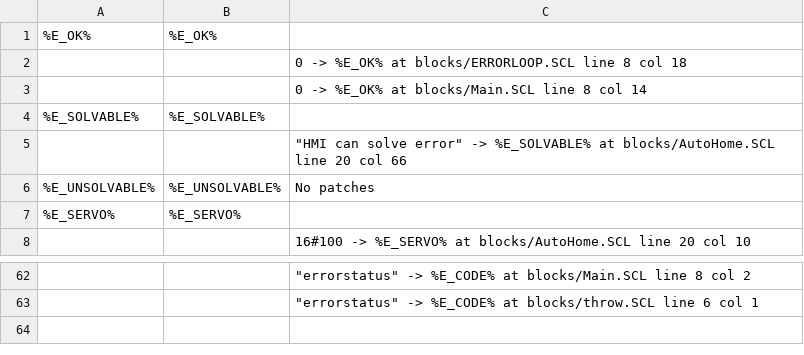
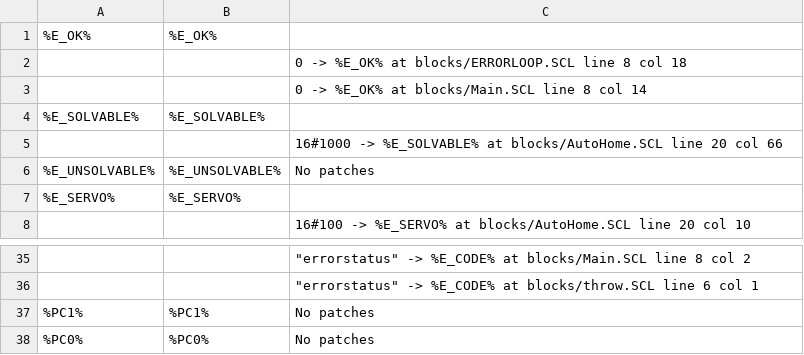
Before and after one commit to MvDDD/tiacolab_brugproject, a CSV file: output/patches.csv, drawn as a sheet; only a part is shown, gaps mark what is left out; the diff covers the shown part only.

```diff
--- a/output/patches.csv
+++ b/output/patches.csv
@@ -4,3 +4,3 @@
 %E_SOLVABLE%,%E_SOLVABLE%
-,,"""HMI can solve error"" -> %E_SOLVABLE% at blocks/AutoHome.SCL line 20 col 66"
+,,16#1000 -> %E_SOLVABLE% at blocks/AutoHome.SCL line 20 col 66
 %E_UNSOLVABLE%,%E_UNSOLVABLE%,No patches
@@ -63 +36,3 @@
 ,,"""errorstatus"" -> %E_CODE% at blocks/throw.SCL line 6 col 1"
+%PC1%,%PC1%,No patches
+%PC0%,%PC0%,No patches
```
Also changed, not shown: 4 added rows and 31 removed rows elsewhere in this file, output/tags.csv, tags/HMI.csv, 5 other files.
